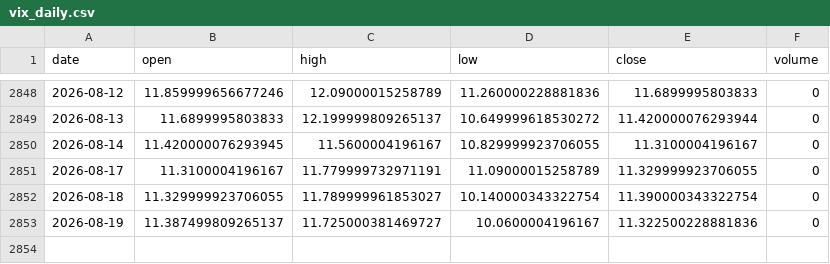
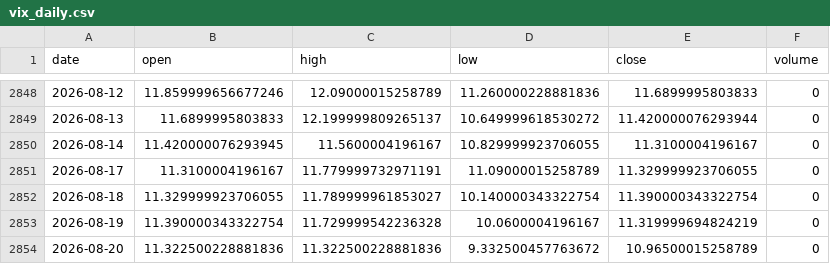
Before and after one commit to zetaaztra/David-ML, a CSV file: data/vix_daily.csv, drawn as a sheet; only a part is shown, gaps mark what is left out.

```diff
--- a/data/vix_daily.csv
+++ b/data/vix_daily.csv
@@ -2852,2 +2852,3 @@ date,open,high,low,close,volume
 2026-08-18,11.329999923706055,11.789999961853027,10.140000343322754,11.390000343322754,0
-2026-08-19,11.387499809265137,11.725000381469727,10.0600004196167,11.322500228881836,0
+2026-08-19,11.390000343322754,11.729999542236328,10.0600004196167,11.319999694824219,0
+2026-08-20,11.322500228881836,11.322500228881836,9.332500457763672,10.96500015258789,0
```
Also changed, not shown: data/nifty_daily.csv, data/sp500_daily.csv.
